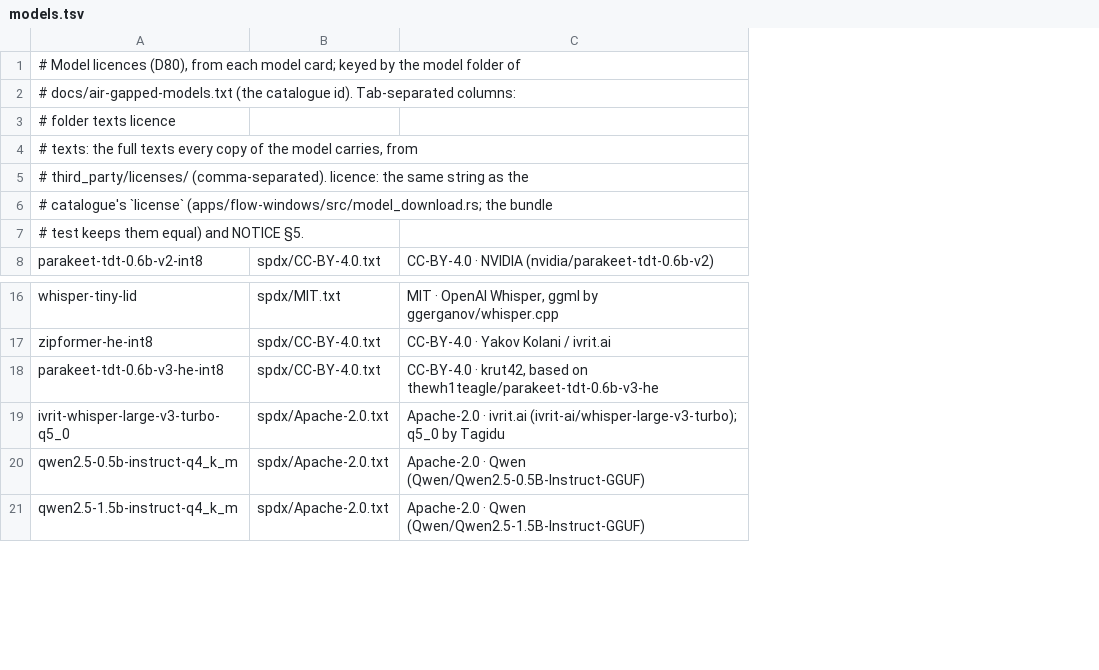
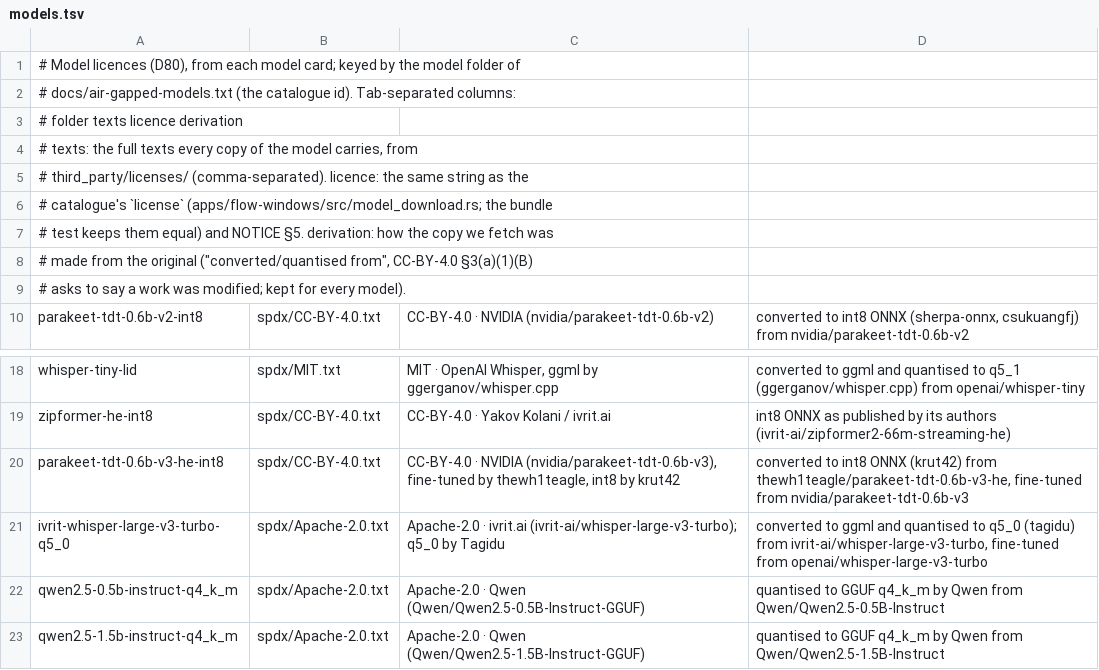
Before and after one commit to bashycodes/murmur, a TSV file: tools/notice/models.tsv, drawn as a sheet; only a part is shown, gaps mark what is left out; addresses are those after the commit; the diff names each change by its address in the sheet, - before the commit and + after, or states it on an @@ line.

```diff
--- a/tools/notice/models.tsv
+++ b/tools/notice/models.tsv
+column D, row 10: converted to int8 ONNX (sherpa-onnx, csukuangfj) from nvidia/parakeet-tdt-0.6b-v2; rows 18-23: converted to ggml and quantised to q5_1 (ggerganov/whisper.cpp) from openai/whisper-tiny | int8 ONNX as published by its authors (ivrit-ai/zipformer2-66m-streaming-he) | converted to int8 ONNX (krut42) from thewh1teagle/parakeet-tdt-0.6b-v3-he, fine-tuned from nvidia/parakeet-tdt-0.6b-v3 | converted to ggml and quantised to q5_0 (tagidu) from ivrit-ai/whisper-large-v3-turbo, fine-tuned from openai/whisper-large-v3-turbo | quantised to GGUF q4_k_m by Qwen from Qwen/Qwen2.5-0.5B-Instruct | quantised to GGUF q4_k_m by Qwen from Qwen/Qwen2.5-1.5B-Instruct
-A3: # folder texts licence
+A3: # folder texts licence derivation
-A7: …NOTICE §5.
+A7: …NOTICE §5. derivation: how the copy we fetch was
+row 8: # made from the original ("converted/quantised from", CC-BY-4.0 §3(a)(1)(B)
+row 9: # asks to say a work was modified; kept for every model).
-C20: CC-BY-4.0 · krut42, based on thewh1teagle/parakeet-tdt-0.6b-v3-he
+C20: CC-BY-4.0 · NVIDIA (nvidia/parakeet-tdt-0.6b-v3), fine-tuned by thewh1teagle, int8 by krut42
```
Also changed, not shown: 14 other files.
